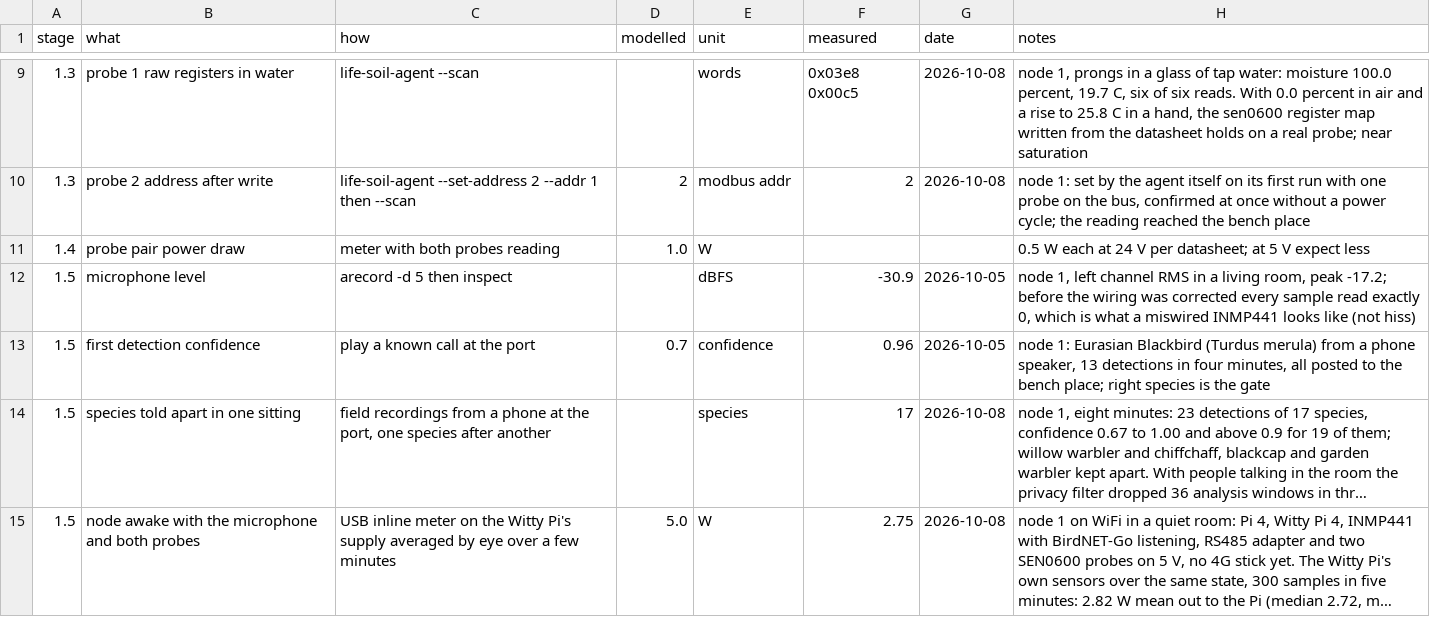
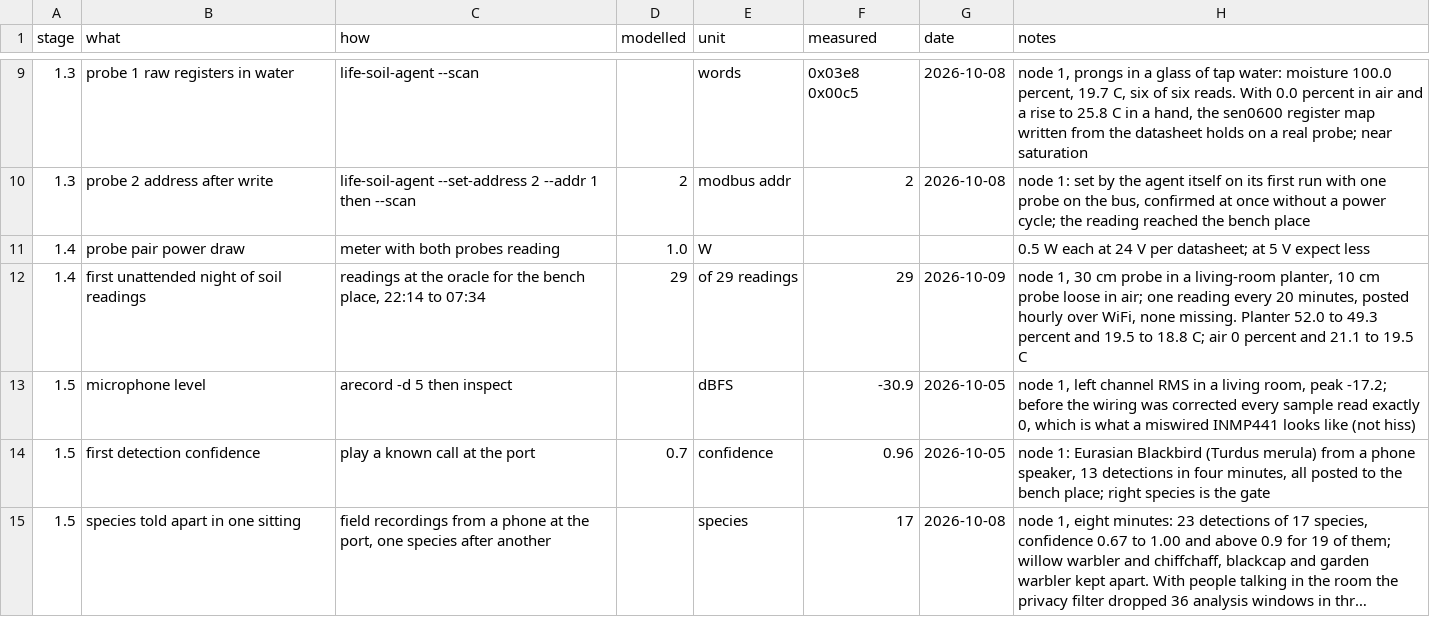
Before and after one commit to oncra/life, a CSV file: kit/bench-log.csv, drawn as a sheet; only a part is shown, gaps mark what is left out; the shorter side is filled out with more unchanged rows; long unchanged cells end in ….

Commit message:
Logbook: the first night on its own, 29 readings of 29
Node 1 ran unattended from the evening of 8 October: the 30 cm probe in a planter, a reading every twenty minutes, posted hourly, none missing between 22:14 and 07:34. Planter 52.0 to 49.3 percent and 19.5 to 18.8 C. Logbook entry and a bench-log row.

```diff
--- a/kit/bench-log.csv
+++ b/kit/bench-log.csv
@@ -11,2 +11,3 @@ stage,what,how,modelled,unit,measured,date,notes
 1.4,probe pair power draw,meter with both probes reading,1.0,W,,,0.5 W each at 24 V per datasheet; at 5 V expect less
+1.4,first unattended night of soil readings,"readings at the oracle for the bench place, 22:14 to 07:34",29,of 29 readings,29,2026-10-09,"node 1, 30 cm probe in a living-room planter, 10 cm probe loose in air; one reading every 20 minutes, posted hourly over WiFi, none missing. Planter 52.0 to 49.3 percent and 19.5 to 18.8 C; air 0 percent and 21.1 to 19.5 C"
 1.5,microphone level,arecord -d 5 then inspect,,dBFS,-30.9,2026-10-05,"node 1, left channel RMS in a living room, peak -17.2; before the wiring was corrected every sample read exactly 0, which is what a miswired INMP441 looks like (not hiss)"
```
Also changed, not shown: 1 other file.
